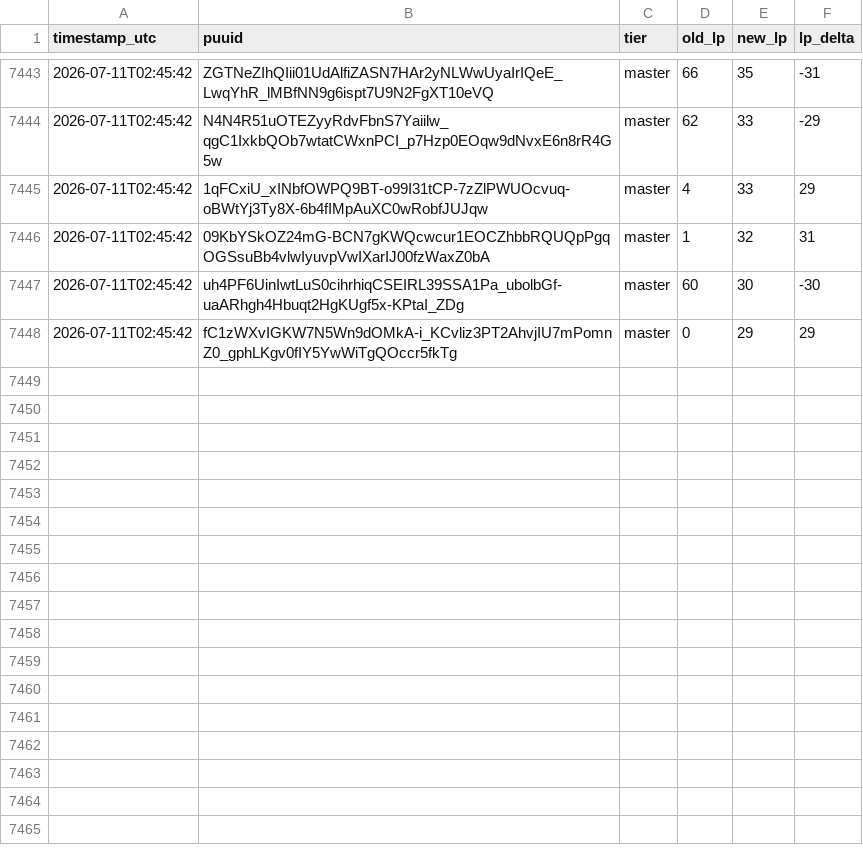
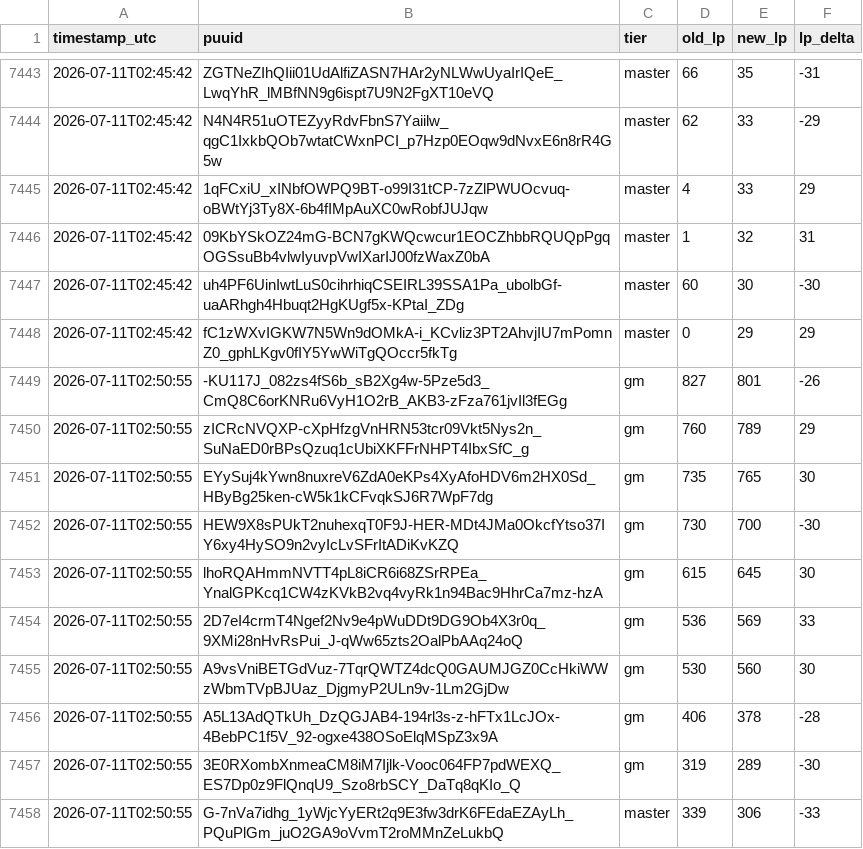
Before and after one commit to aasilvestre/lol-flex-tracker-3, a CSV file: data/lp_changes.csv, drawn as a sheet; only a part is shown, gaps mark what is left out.

```diff
--- a/data/lp_changes.csv
+++ b/data/lp_changes.csv
@@ -7448 +7448,11 @@ timestamp_utc,puuid,tier,old_lp,new_lp,lp_delta
 2026-07-11T02:45:42,fC1zWXvIGKW7N5Wn9dOMkA-i_KCvliz3PT2AhvjIU7mPomnZ0_gphLKgv0fIY5YwWiTgQOccr5fkTg,master,0,29,29
+2026-07-11T02:50:55,-KU117J_082zs4fS6b_sB2Xg4w-5Pze5d3_CmQ8C6orKNRu6VyH1O2rB_AKB3-zFza761jvIl3fEGg,gm,827,801,-26
+2026-07-11T02:50:55,zICRcNVQXP-cXpHfzgVnHRN53tcr09Vkt5Nys2n_SuNaED0rBPsQzuq1cUbiXKFFrNHPT4IbxSfC_g,gm,760,789,29
+2026-07-11T02:50:55,EYySuj4kYwn8nuxreV6ZdA0eKPs4XyAfoHDV6m2HX0Sd_HByBg25ken-cW5k1kCFvqkSJ6R7WpF7dg,gm,735,765,30
+2026-07-11T02:50:55,HEW9X8sPUkT2nuhexqT0F9J-HER-MDt4JMa0OkcfYtso37IY6xy4HySO9n2vyIcLvSFrItADiKvKZQ,gm,730,700,-30
+2026-07-11T02:50:55,lhoRQAHmmNVTT4pL8iCR6i68ZSrRPEa_YnalGPKcq1CW4zKVkB2vq4vyRk1n94Bac9HhrCa7mz-hzA,gm,615,645,30
+2026-07-11T02:50:55,2D7eI4crmT4Ngef2Nv9e4pWuDDt9DG9Ob4X3r0q_9XMi28nHvRsPui_J-qWw65zts2OalPbAAq24oQ,gm,536,569,33
+2026-07-11T02:50:55,A9vsVniBETGdVuz-7TqrQWTZ4dcQ0GAUMJGZ0CcHkiWWzWbmTVpBJUaz_DjgmyP2ULn9v-1Lm2GjDw,gm,530,560,30
+2026-07-11T02:50:55,A5L13AdQTkUh_DzQGJAB4-194rl3s-z-hFTx1LcJOx-4BebPC1f5V_92-ogxe438OSoElqMSpZ3x9A,gm,406,378,-28
+2026-07-11T02:50:55,3E0RXombXnmeaCM8iM7Ijlk-Vooc064FP7pdWEXQ_ES7Dp0z9FlQnqU9_Szo8rbSCY_DaTq8qKIo_Q,gm,319,289,-30
+2026-07-11T02:50:55,G-7nVa7idhg_1yWjcYyERt2q9E3fw3drK6FEdaEZAyLh_PQuPlGm_juO2GA9oVvmT2roMMnZeLukbQ,master,339,306,-33
```
Also changed, not shown: data/player_current.csv, data/snapshots.csv.
